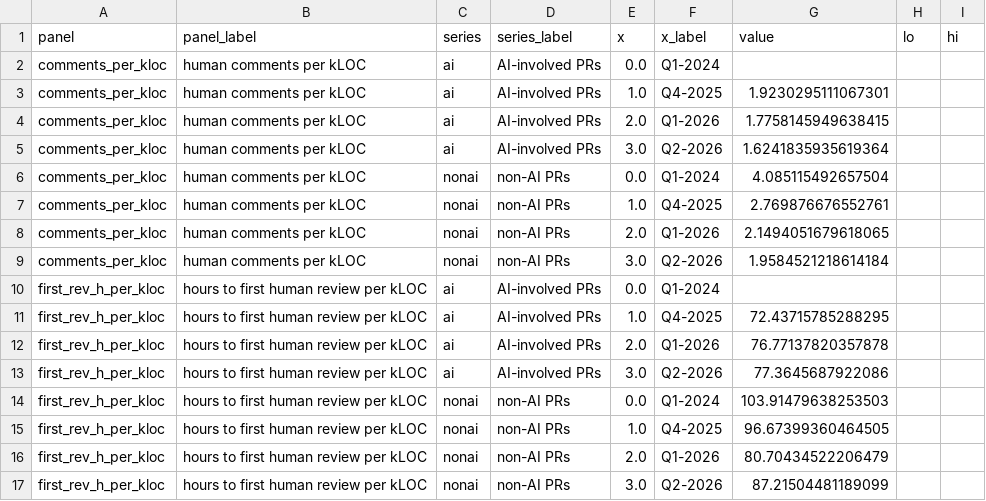
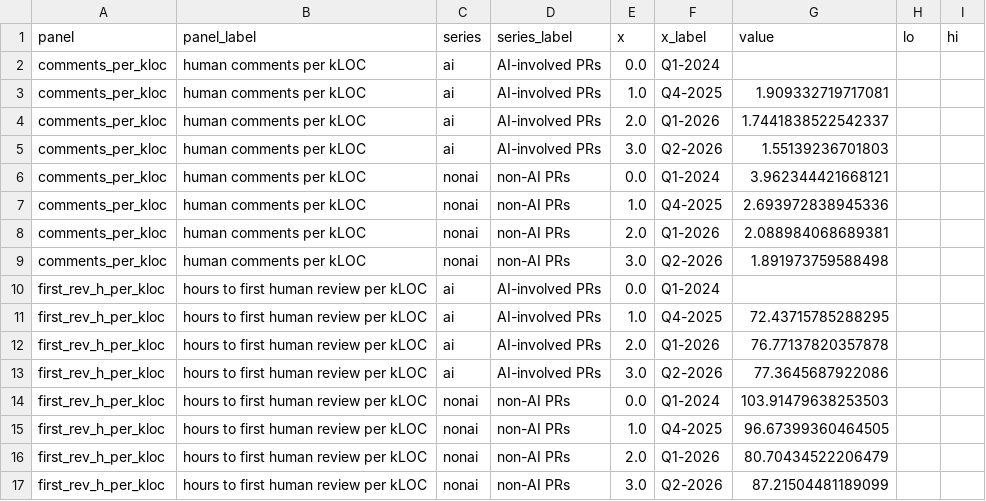
Before and after one commit to readback-ai/ai-rd-analysis, a CSV file: artifacts/data/fig7_attention_by_ai.csv, drawn as a sheet.

```diff
--- a/artifacts/data/fig7_attention_by_ai.csv
+++ b/artifacts/data/fig7_attention_by_ai.csv
@@ -2,9 +2,9 @@ panel,panel_label,series,series_label,x,x_label,value,lo,hi
 comments_per_kloc,human comments per kLOC,ai,AI-involved PRs,0.0,Q1-2024,,,
-comments_per_kloc,human comments per kLOC,ai,AI-involved PRs,1.0,Q4-2025,1.9230295111067301,,
-comments_per_kloc,human comments per kLOC,ai,AI-involved PRs,2.0,Q1-2026,1.7758145949638415,,
-comments_per_kloc,human comments per kLOC,ai,AI-involved PRs,3.0,Q2-2026,1.6241835935619364,,
-comments_per_kloc,human comments per kLOC,nonai,non-AI PRs,0.0,Q1-2024,4.085115492657504,,
-comments_per_kloc,human comments per kLOC,nonai,non-AI PRs,1.0,Q4-2025,2.769876676552761,,
-comments_per_kloc,human comments per kLOC,nonai,non-AI PRs,2.0,Q1-2026,2.1494051679618065,,
-comments_per_kloc,human comments per kLOC,nonai,non-AI PRs,3.0,Q2-2026,1.9584521218614184,,
+comments_per_kloc,human comments per kLOC,ai,AI-involved PRs,1.0,Q4-2025,1.909332719717081,,
+comments_per_kloc,human comments per kLOC,ai,AI-involved PRs,2.0,Q1-2026,1.7441838522542337,,
+comments_per_kloc,human comments per kLOC,ai,AI-involved PRs,3.0,Q2-2026,1.55139236701803,,
+comments_per_kloc,human comments per kLOC,nonai,non-AI PRs,0.0,Q1-2024,3.962344421668121,,
+comments_per_kloc,human comments per kLOC,nonai,non-AI PRs,1.0,Q4-2025,2.693972838945336,,
+comments_per_kloc,human comments per kLOC,nonai,non-AI PRs,2.0,Q1-2026,2.088984068689381,,
+comments_per_kloc,human comments per kLOC,nonai,non-AI PRs,3.0,Q2-2026,1.891973759588498,,
 first_rev_h_per_kloc,hours to first human review per kLOC,ai,AI-involved PRs,0.0,Q1-2024,,,
```
Also changed, not shown: artifacts/data/figure_3_comp_audits.csv, 2 other files.
